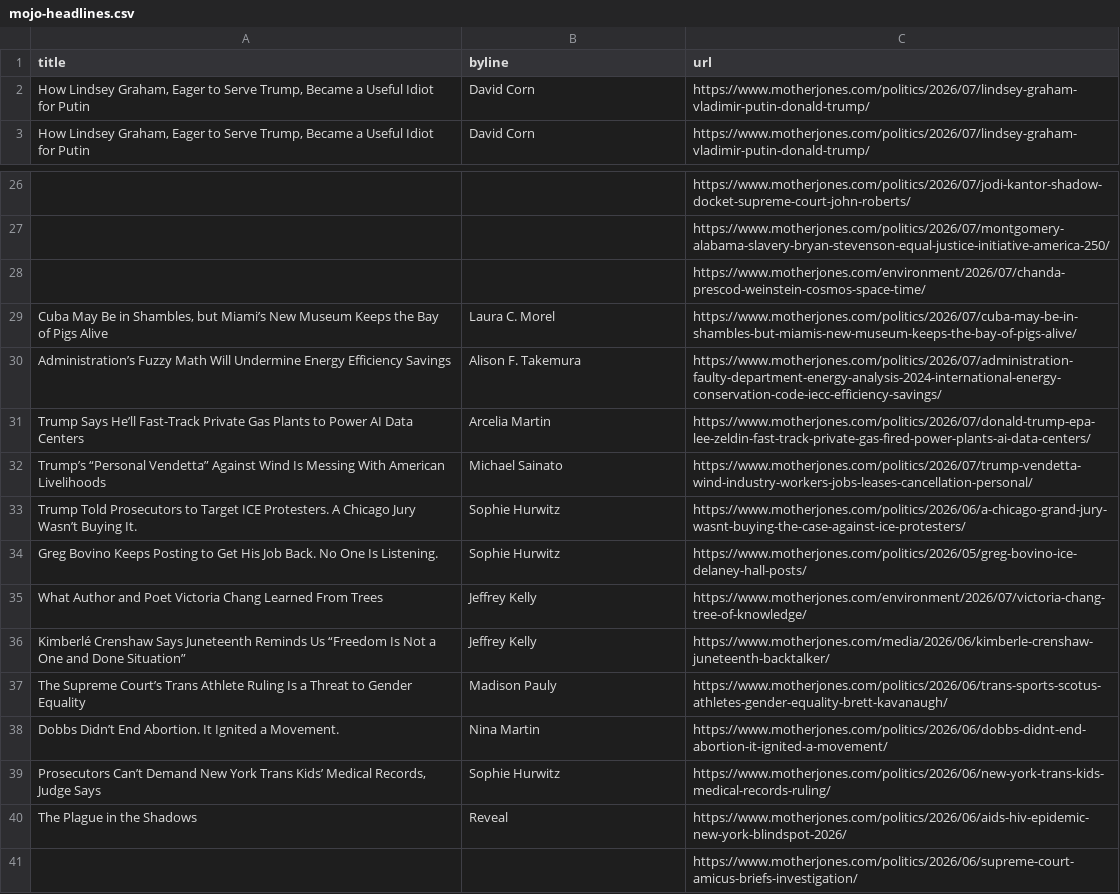
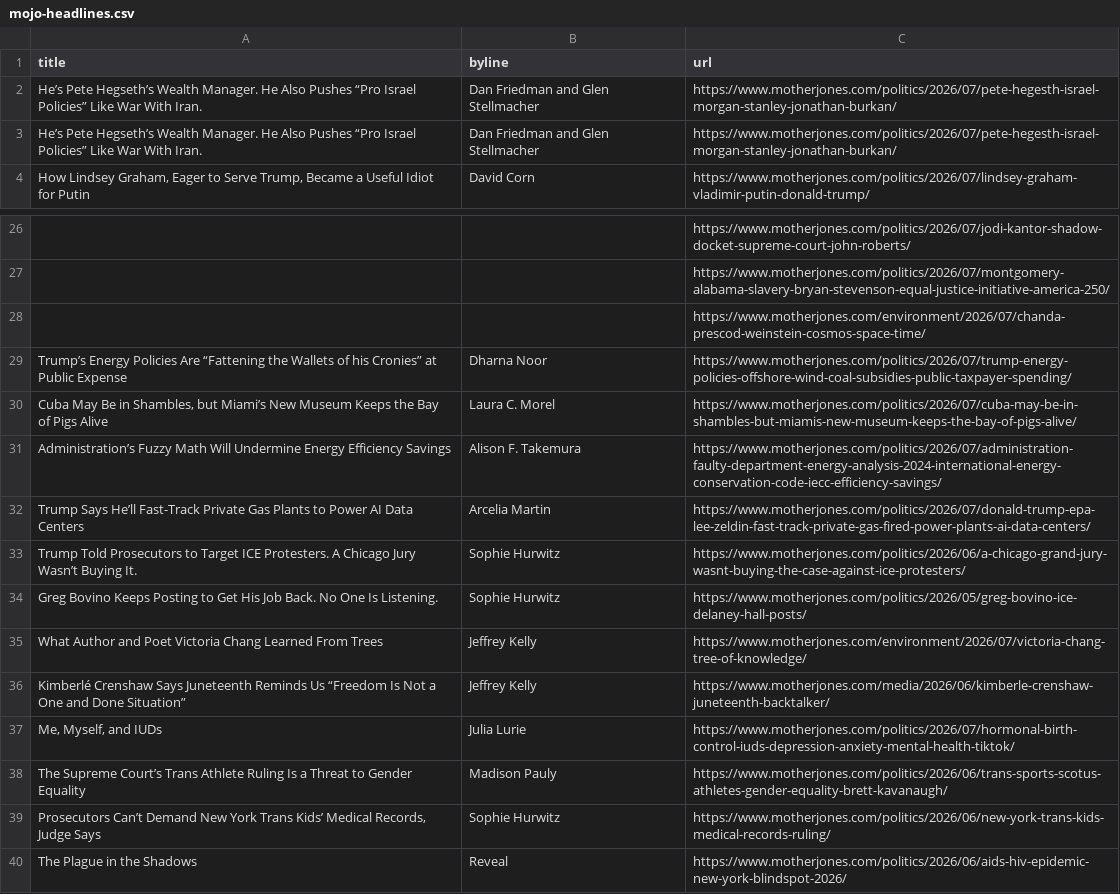
Before and after one commit to abslede/autoscraper, a CSV file: mojo-headlines.csv, drawn as a sheet; only a part is shown, gaps mark what is left out; the shorter side is filled out with more unchanged rows; removed rows and columns are numbered as before the commit, all else as after; the diff covers the shown part only; the diff names each change by its address in the sheet, - before the commit and + after, or states it on an @@ line.

```diff
--- a/mojo-headlines.csv
+++ b/mojo-headlines.csv
-row 2: How Lindsey Graham, Eager to Serve Trump, Became a Useful Idiot for Putin | David Corn | https://www.motherjones.com/politics/2026/07/lindsey-graham-vladimir-putin-donald-trump/
+row 2: He’s Pete Hegseth’s Wealth Manager. He Also Pushes “Pro Israel Policies” Like War With Iran. | Dan Friedman and Glen Stellmacher | https://www.motherjones.com/politics/2026/07/pete-hegesth-israel-morgan-stanley-jonathan-burkan/
+row 3: He’s Pete Hegseth’s Wealth Manager. He Also Pushes “Pro Israel Policies” Like War With Iran. | Dan Friedman and Glen Stellmacher | https://www.motherjones.com/politics/2026/07/pete-hegesth-israel-morgan-stanley-jonathan-burkan/
+row 29: Trump’s Energy Policies Are “Fattening the Wallets of his Cronies” at Public Expense | Dharna Noor | https://www.motherjones.com/politics/2026/07/trump-energy-policies-offshore-wind-coal-subsidies-public-taxpayer-spending/
-row 32: Trump’s “Personal Vendetta” Against Wind Is Messing With American Livelihoods | Michael Sainato | https://www.motherjones.com/politics/2026/07/trump-vendetta-wind-industry-workers-jobs-leases-cancellation-personal/
@@ row 18 moved to row 37: Me, Myself, and IUDs @@
-row 38: Dobbs Didn’t End Abortion. It Ignited a Movement. | Nina Martin | https://www.motherjones.com/politics/2026/06/dobbs-didnt-end-abortion-it-ignited-a-movement/
```
Also changed, not shown: 1 moved row elsewhere in this file.
